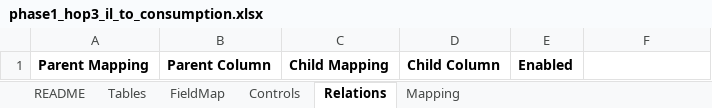
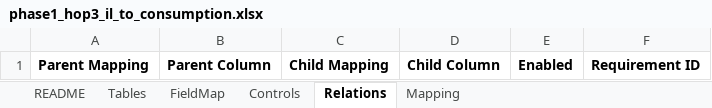
Before and after one commit to murugangeek-vp/RobotFWDevinAIQA, an Excel workbook: data/mapping/phase1_hop3_il_to_consumption.xlsx, sheet Relations, drawn as a sheet; values as stored, in another font and other column widths than the file's, no borders; the diff names each change by its address in the sheet, - before the commit and + after, or states it on an @@ line.

```diff
--- a/data/mapping/phase1_hop3_il_to_consumption.xlsx (sheet Relations)
+++ b/data/mapping/phase1_hop3_il_to_consumption.xlsx (sheet Relations)
-F1: (empty)
+F1: Requirement ID
```
Also changed, not shown: sheet FieldMap, sheet Tables, sheet Controls, data/mapping/phase1_hop1_csv_to_stage.xlsx, data/mapping/phase1_hop2_stage_to_il.xlsx, 44 other files.
